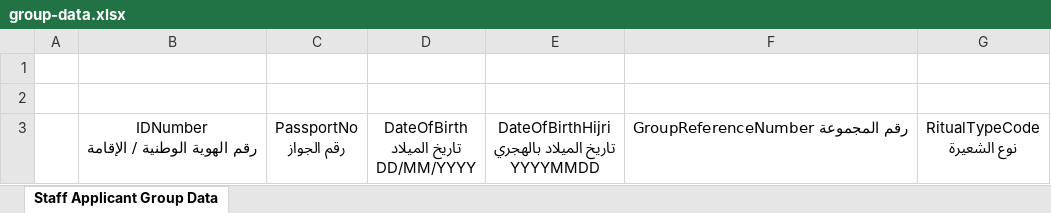
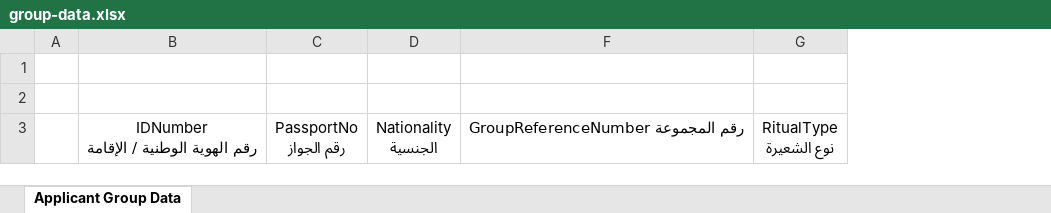
Before and after one commit to FirasMessaoudi/admin-portal, an Excel workbook: shj-admin-portal-web/src/main/resources/templates/excel/13/group-data.xlsx, sheet Applicant Group Data, drawn as a sheet; values as stored, in another font and other column widths than the file's, no borders; conditional formats and table styles not drawn; removed rows and columns are numbered as before the commit, all else as after; ↵ is a line break in a cell; the diff names each change by its address in the sheet, - before the commit and + after, or states it on an @@ line.

```diff
--- a/shj-admin-portal-web/src/main/resources/templates/excel/13/group-data.xlsx (sheet Applicant Group Data)
+++ b/shj-admin-portal-web/src/main/resources/templates/excel/13/group-data.xlsx (sheet Applicant Group Data)
-sheet tab: Staff Applicant Group Data
+sheet tab: Applicant Group Data
-column D, row 3: DateOfBirth ↵ تاريخ الميلاد ↵ DD/MM/YYYY
@@ column E hidden, row 3: DateOfBirthHijri ↵ تاريخ الميلاد بالهجري ↵ YYYYMMDD @@
+column D, row 3: Nationality ↵ الجنسية
-column G, row 3: RitualTypeCode ↵ نوع الشعيرة
+column G, row 3: RitualType ↵ نوع الشعيرة
```
Also changed, not shown: hidden cells, shj-admin-portal-web/src/main/resources/templates/excel/12/main-group-data.xlsx, 1 other file.
